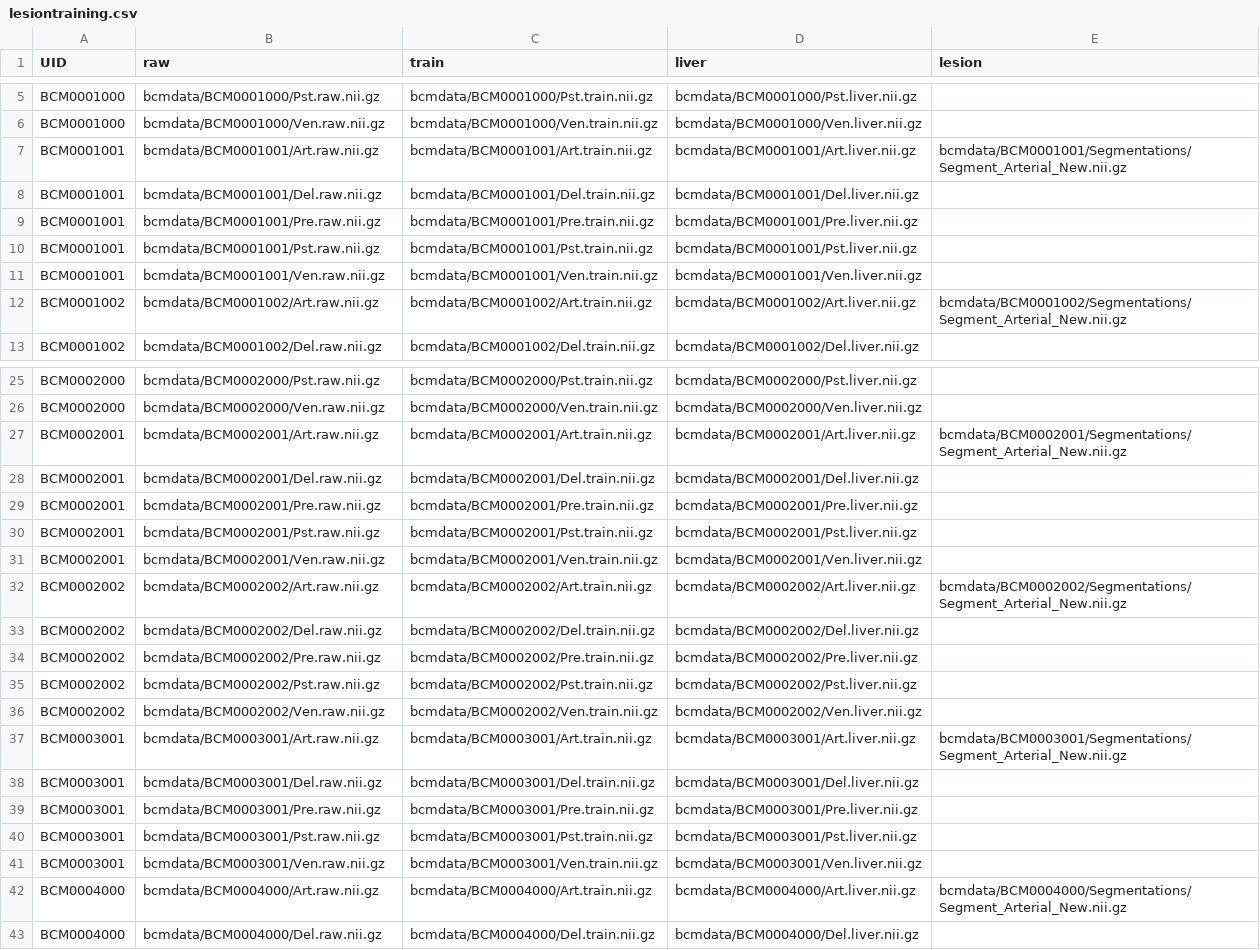
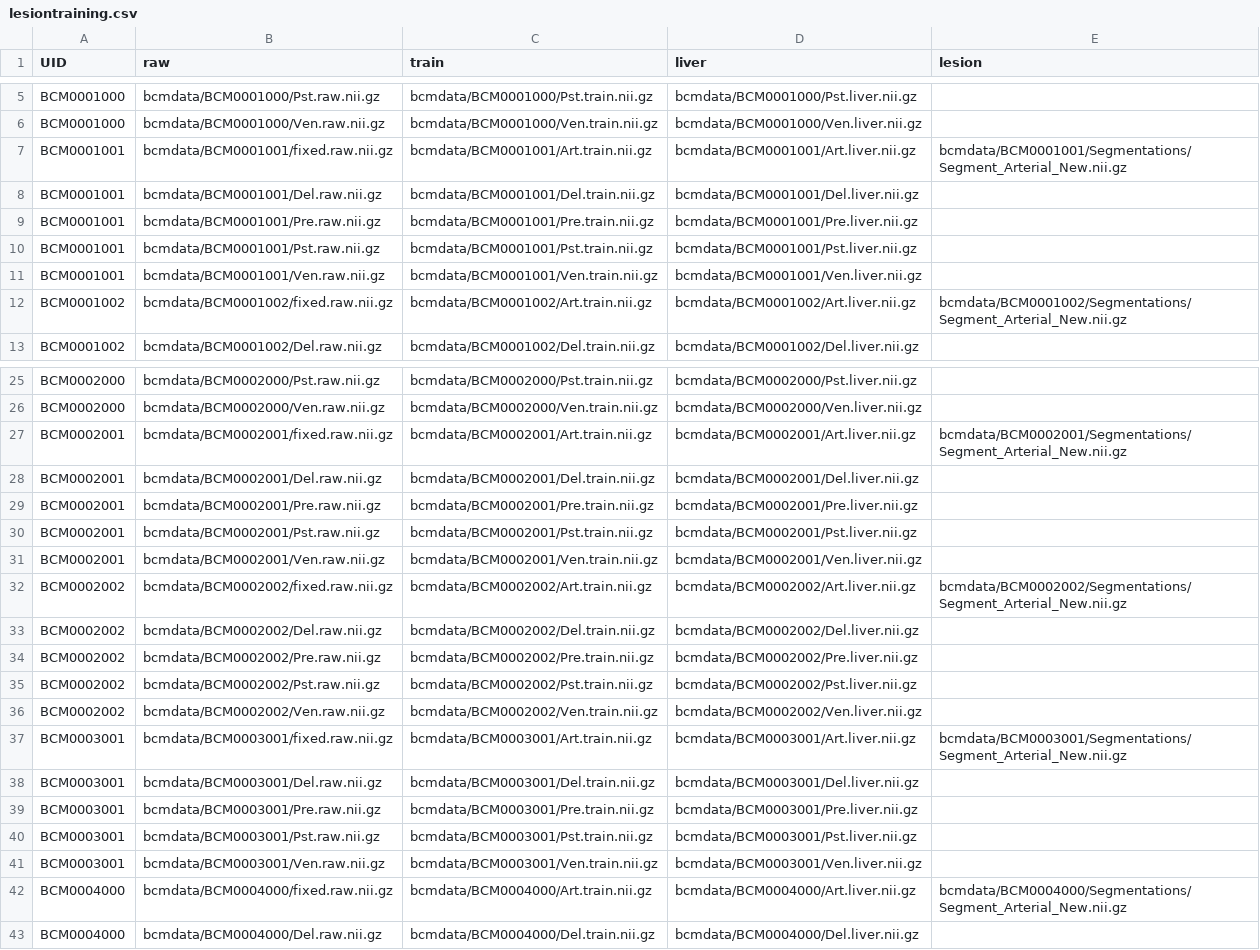
Before and after one commit to ImageGuidedTherapyLab/hccdetection, a CSV file: lesiontraining.csv, drawn as a sheet; only a part is shown, gaps mark what is left out; the diff covers the shown part only.

```diff
--- a/lesiontraining.csv
+++ b/lesiontraining.csv
@@ -6,3 +6,3 @@ BCM0001000,bcmdata/BCM0001000/Pst.raw.nii.gz,bcmdata/BCM0001000/Pst.train.nii.gz
 BCM0001000,bcmdata/BCM0001000/Ven.raw.nii.gz,bcmdata/BCM0001000/Ven.train.nii.gz,bcmdata/BCM0001000/Ven.liver.nii.gz,
-BCM0001001,bcmdata/BCM0001001/Art.raw.nii.gz,bcmdata/BCM0001001/Art.train.nii.gz,bcmdata/BCM0001001/Art.liver.nii.gz,bcmdata/BCM0001001/Segmentations/Segment_Arterial_New.nii.gz
+BCM0001001,bcmdata/BCM0001001/fixed.raw.nii.gz,bcmdata/BCM0001001/Art.train.nii.gz,bcmdata/BCM0001001/Art.liver.nii.gz,bcmdata/BCM0001001/Segmentations/Segment_Arterial_New.nii.gz
 BCM0001001,bcmdata/BCM0001001/Del.raw.nii.gz,bcmdata/BCM0001001/Del.train.nii.gz,bcmdata/BCM0001001/Del.liver.nii.gz,
@@ -11,3 +11,3 @@ BCM0001001,bcmdata/BCM0001001/Pst.raw.nii.gz,bcmdata/BCM0001001/Pst.train.nii.gz
 BCM0001001,bcmdata/BCM0001001/Ven.raw.nii.gz,bcmdata/BCM0001001/Ven.train.nii.gz,bcmdata/BCM0001001/Ven.liver.nii.gz,
-BCM0001002,bcmdata/BCM0001002/Art.raw.nii.gz,bcmdata/BCM0001002/Art.train.nii.gz,bcmdata/BCM0001002/Art.liver.nii.gz,bcmdata/BCM0001002/Segmentations/Segment_Arterial_New.nii.gz
+BCM0001002,bcmdata/BCM0001002/fixed.raw.nii.gz,bcmdata/BCM0001002/Art.train.nii.gz,bcmdata/BCM0001002/Art.liver.nii.gz,bcmdata/BCM0001002/Segmentations/Segment_Arterial_New.nii.gz
 BCM0001002,bcmdata/BCM0001002/Del.raw.nii.gz,bcmdata/BCM0001002/Del.train.nii.gz,bcmdata/BCM0001002/Del.liver.nii.gz,
@@ -26,3 +26,3 @@ BCM0002000,bcmdata/BCM0002000/Pst.raw.nii.gz,bcmdata/BCM0002000/Pst.train.nii.gz
 BCM0002000,bcmdata/BCM0002000/Ven.raw.nii.gz,bcmdata/BCM0002000/Ven.train.nii.gz,bcmdata/BCM0002000/Ven.liver.nii.gz,
-BCM0002001,bcmdata/BCM0002001/Art.raw.nii.gz,bcmdata/BCM0002001/Art.train.nii.gz,bcmdata/BCM0002001/Art.liver.nii.gz,bcmdata/BCM0002001/Segmentations/Segment_Arterial_New.nii.gz
+BCM0002001,bcmdata/BCM0002001/fixed.raw.nii.gz,bcmdata/BCM0002001/Art.train.nii.gz,bcmdata/BCM0002001/Art.liver.nii.gz,bcmdata/BCM0002001/Segmentations/Segment_Arterial_New.nii.gz
 BCM0002001,bcmdata/BCM0002001/Del.raw.nii.gz,bcmdata/BCM0002001/Del.train.nii.gz,bcmdata/BCM0002001/Del.liver.nii.gz,
@@ -31,3 +31,3 @@ BCM0002001,bcmdata/BCM0002001/Pst.raw.nii.gz,bcmdata/BCM0002001/Pst.train.nii.gz
 BCM0002001,bcmdata/BCM0002001/Ven.raw.nii.gz,bcmdata/BCM0002001/Ven.train.nii.gz,bcmdata/BCM0002001/Ven.liver.nii.gz,
-BCM0002002,bcmdata/BCM0002002/Art.raw.nii.gz,bcmdata/BCM0002002/Art.train.nii.gz,bcmdata/BCM0002002/Art.liver.nii.gz,bcmdata/BCM0002002/Segmentations/Segment_Arterial_New.nii.gz
+BCM0002002,bcmdata/BCM0002002/fixed.raw.nii.gz,bcmdata/BCM0002002/Art.train.nii.gz,bcmdata/BCM0002002/Art.liver.nii.gz,bcmdata/BCM0002002/Segmentations/Segment_Arterial_New.nii.gz
 BCM0002002,bcmdata/BCM0002002/Del.raw.nii.gz,bcmdata/BCM0002002/Del.train.nii.gz,bcmdata/BCM0002002/Del.liver.nii.gz,
@@ -36,3 +36,3 @@ BCM0002002,bcmdata/BCM0002002/Pst.raw.nii.gz,bcmdata/BCM0002002/Pst.train.nii.gz
 BCM0002002,bcmdata/BCM0002002/Ven.raw.nii.gz,bcmdata/BCM0002002/Ven.train.nii.gz,bcmdata/BCM0002002/Ven.liver.nii.gz,
-BCM0003001,bcmdata/BCM0003001/Art.raw.nii.gz,bcmdata/BCM0003001/Art.train.nii.gz,bcmdata/BCM0003001/Art.liver.nii.gz,bcmdata/BCM0003001/Segmentations/Segment_Arterial_New.nii.gz
+BCM0003001,bcmdata/BCM0003001/fixed.raw.nii.gz,bcmdata/BCM0003001/Art.train.nii.gz,bcmdata/BCM0003001/Art.liver.nii.gz,bcmdata/BCM0003001/Segmentations/Segment_Arterial_New.nii.gz
 BCM0003001,bcmdata/BCM0003001/Del.raw.nii.gz,bcmdata/BCM0003001/Del.train.nii.gz,bcmdata/BCM0003001/Del.liver.nii.gz,
@@ -41,3 +41,3 @@ BCM0003001,bcmdata/BCM0003001/Pst.raw.nii.gz,bcmdata/BCM0003001/Pst.train.nii.gz
 BCM0003001,bcmdata/BCM0003001/Ven.raw.nii.gz,bcmdata/BCM0003001/Ven.train.nii.gz,bcmdata/BCM0003001/Ven.liver.nii.gz,
-BCM0004000,bcmdata/BCM0004000/Art.raw.nii.gz,bcmdata/BCM0004000/Art.train.nii.gz,bcmdata/BCM0004000/Art.liver.nii.gz,bcmdata/BCM0004000/Segmentations/Segment_Arterial_New.nii.gz
+BCM0004000,bcmdata/BCM0004000/fixed.raw.nii.gz,bcmdata/BCM0004000/Art.train.nii.gz,bcmdata/BCM0004000/Art.liver.nii.gz,bcmdata/BCM0004000/Segmentations/Segment_Arterial_New.nii.gz
 BCM0004000,bcmdata/BCM0004000/Del.raw.nii.gz,bcmdata/BCM0004000/Del.train.nii.gz,bcmdata/BCM0004000/Del.liver.nii.gz,
```
Also changed, not shown: 23 edited cells elsewhere in this file, 1 other file.
